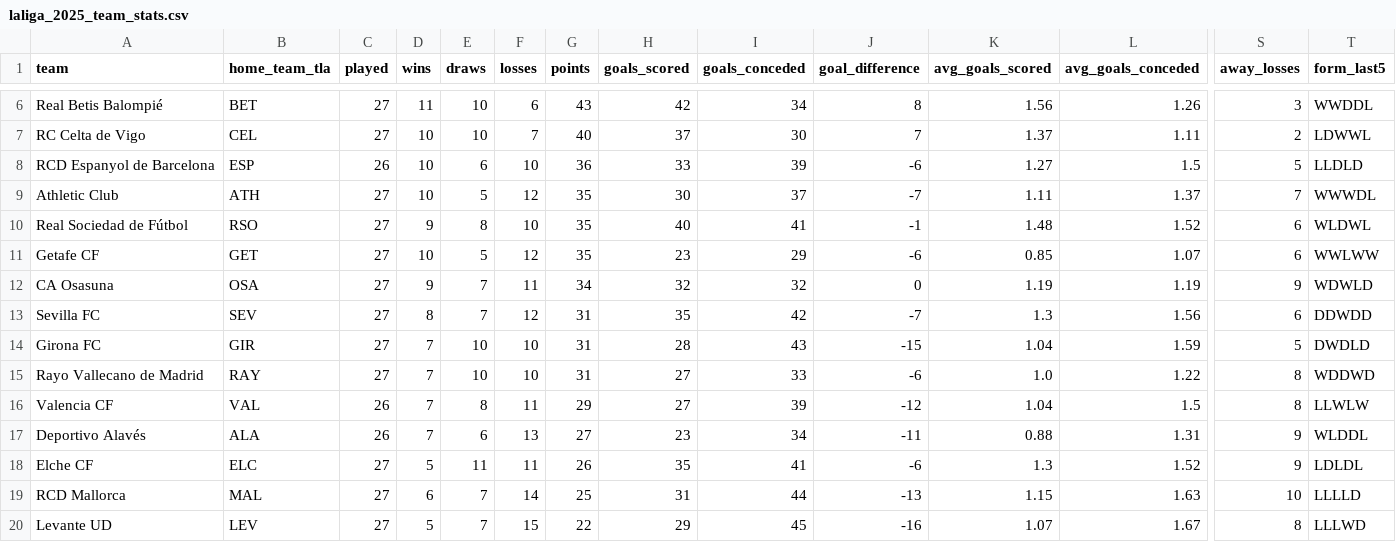
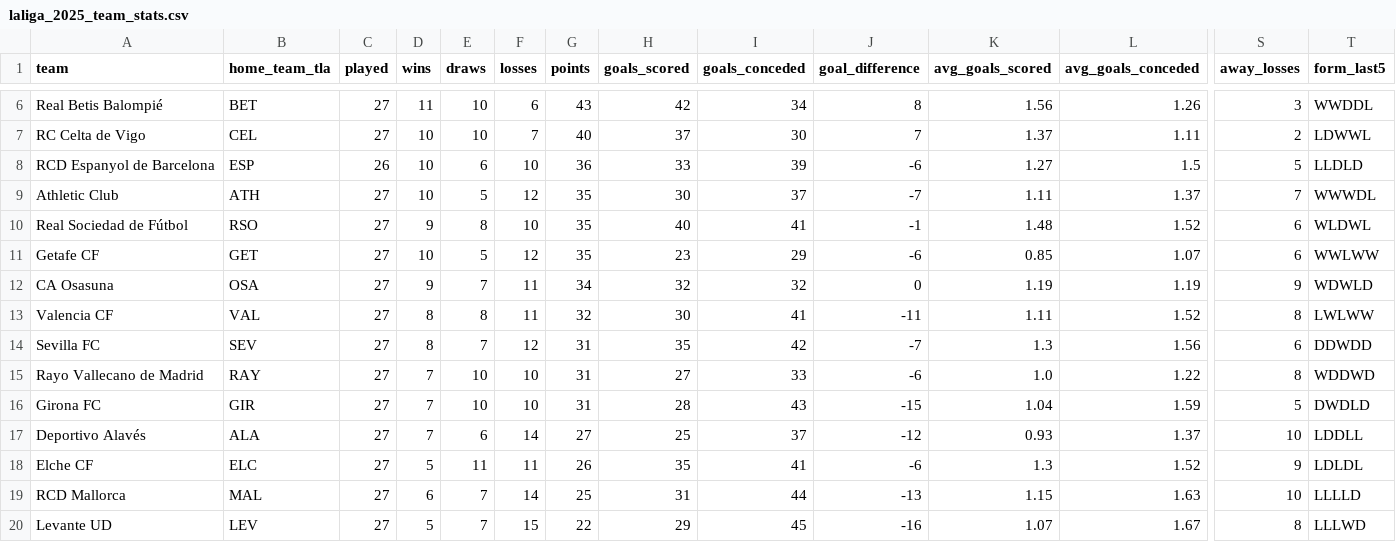
Before and after one commit to LemrissDevOrga/match-analytics, a CSV file: data/analytics/laliga/laliga_2025_team_stats.csv, drawn as a sheet; only a part is shown, gaps mark what is left out; removed rows and columns are numbered as before the commit, all else as after; rows hold the shown columns only; the diff names each change by its address in the sheet, - before the commit and + after, or states it on an @@ line.

```diff
--- a/data/analytics/laliga/laliga_2025_team_stats.csv
+++ b/data/analytics/laliga/laliga_2025_team_stats.csv
+row 13: Valencia CF | VAL | 27 | 8 | 8 | 11 | 32 | 30 | 41 | -11 | 1.11 | 1.52 | 8 | LWLWW
-row 16: Valencia CF | VAL | 26 | 7 | 8 | 11 | 29 | 27 | 39 | -12 | 1.04 | 1.5 | 8 | LLWLW
-C17 (played): 26
+C17 (played): 27
-F17 (losses): 13
+F17 (losses): 14
-H17 (goals_scored): 23
+H17 (goals_scored): 25
-I17 (goals_conceded): 34
+I17 (goals_conceded): 37
-J17 (goal_difference): -11
+J17 (goal_difference): -12
-K17 (avg_goals_scored): 0.88
+K17 (avg_goals_scored): 0.93
-L17 (avg_goals_conceded): 1.31
+L17 (avg_goals_conceded): 1.37
-S17 (away_losses): 9
+S17 (away_losses): 10
-T17 (form_last5): WLDDL
+T17 (form_last5): LDDLL
```
Also changed, not shown: data/analytics/laliga/laliga_25-26_advanced.csv, data/processed/laliga/laliga_2025.csv, 3 other files.
